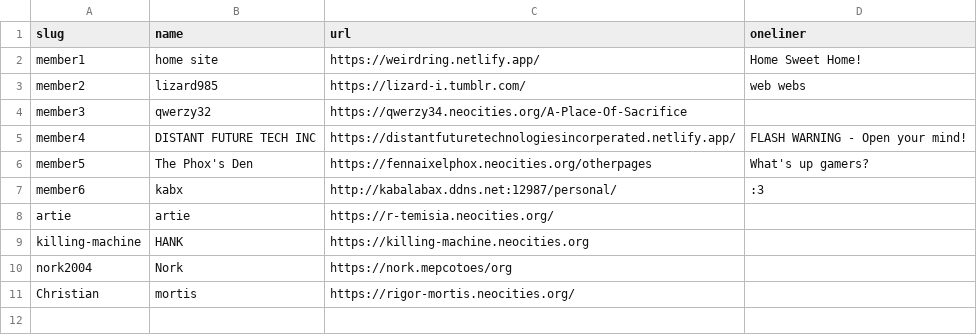
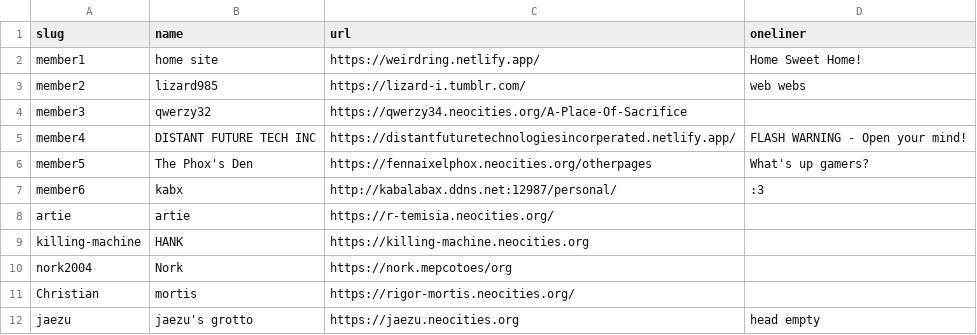
Before and after one commit to CDlizard/weirdring, a CSV file: _data/members.csv, drawn as a sheet.

Commit message:
Update members.csv

```diff
--- a/_data/members.csv
+++ b/_data/members.csv
@@ -11 +11,2 @@ nork2004,"Nork",https://nork.mepcotoes/org,
 Christian,"mortis",https://rigor-mortis.neocities.org/,
+jaezu,"jaezu's grotto",https://jaezu.neocities.org,head empty
```
